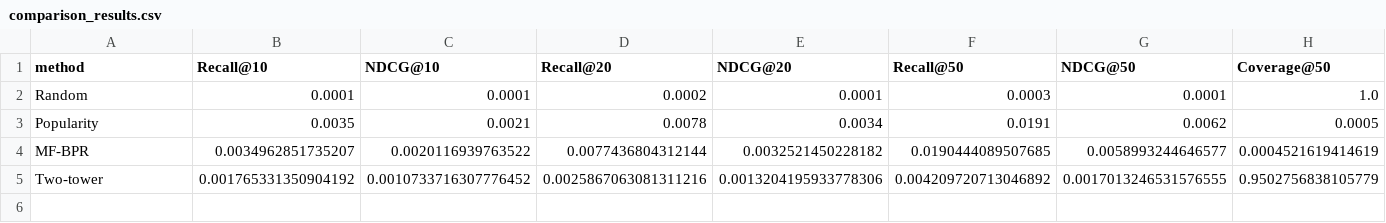
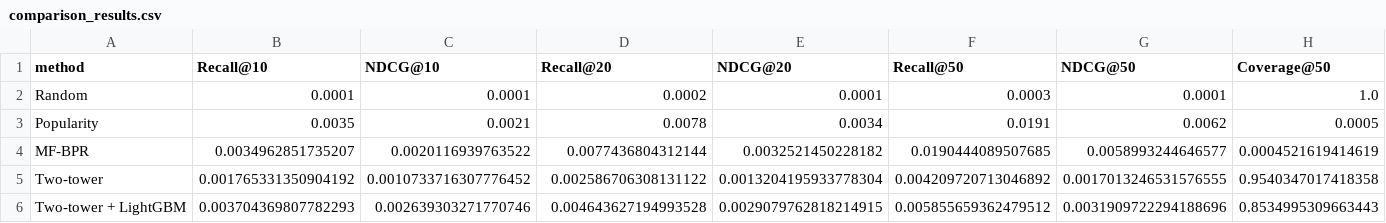
Before and after one commit to 21zaimotman-tech/amazon-recsys, a CSV file: data/comparison_results.csv, drawn as a sheet.

Commit message:
Full-dataset finalization: final LightGBM results + artifacts, MMR diversity bonus (API + UI + tradeoff analysis), 28x serving latency fix, load-more grids, tagged API docs, regenerated ANALYSIS.md, README GIF + final numbers

```diff
--- a/data/comparison_results.csv
+++ b/data/comparison_results.csv
@@ -4,2 +4,3 @@ Popularity,0.0035,0.0021,0.0078,0.0034,0.0191,0.0062,0.0005
 MF-BPR,0.0034962851735207,0.0020116939763522,0.0077436804312144,0.0032521450228182,0.0190444089507685,0.0058993244646577,0.0004521619414619
-Two-tower,0.001765331350904192,0.0010733716307776452,0.0025867063081311216,0.0013204195933778306,0.004209720713046892,0.0017013246531576555,0.9502756838105779
+Two-tower,0.001765331350904192,0.0010733716307776452,0.002586706308131122,0.0013204195933778304,0.004209720713046892,0.0017013246531576555,0.9540347017418358
+Two-tower + LightGBM,0.003704369807782293,0.002639303271770746,0.004643627194993528,0.0029079762818214915,0.005855659362479512,0.0031909722294188696,0.8534995309663443
```
Also changed, not shown: 19 other files.
